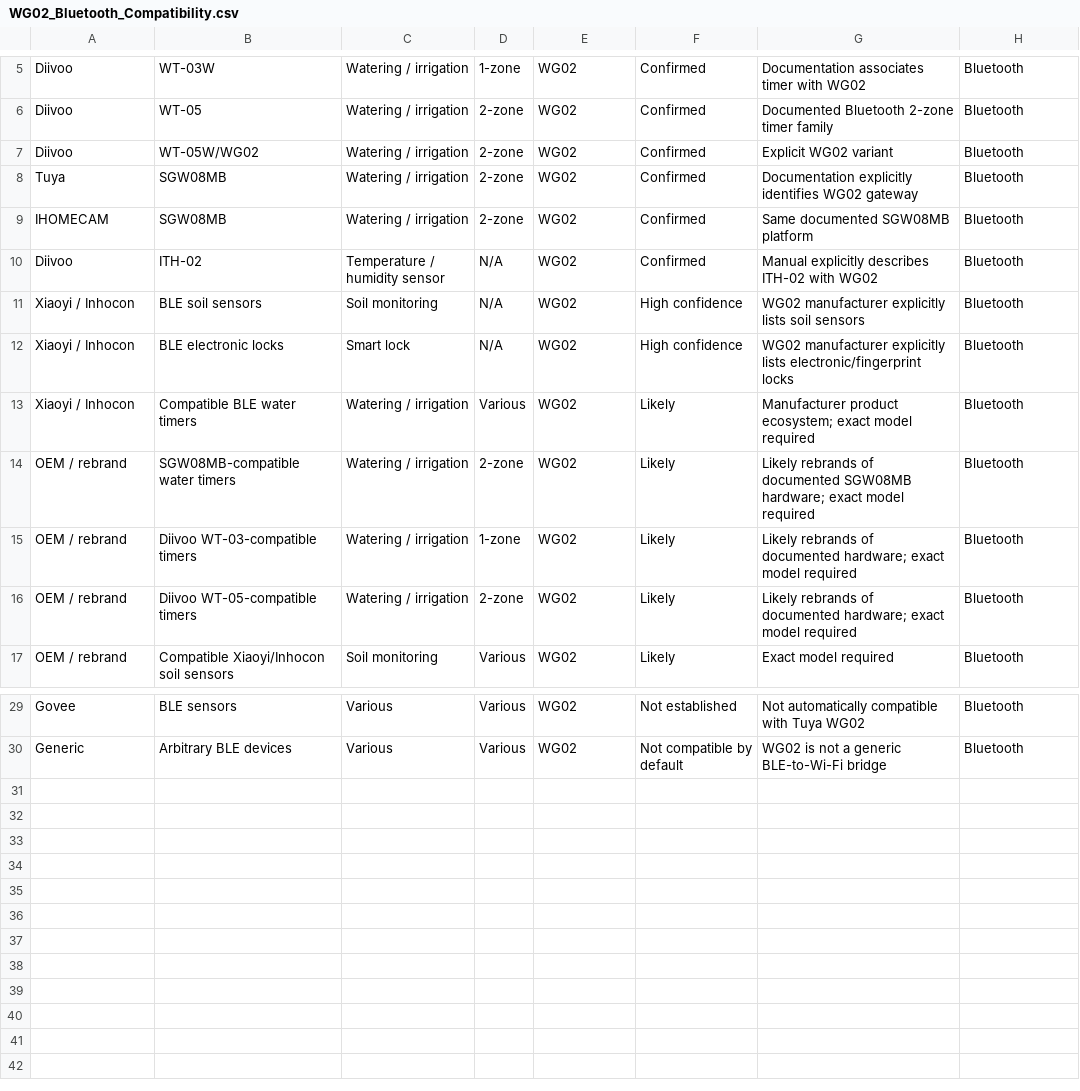
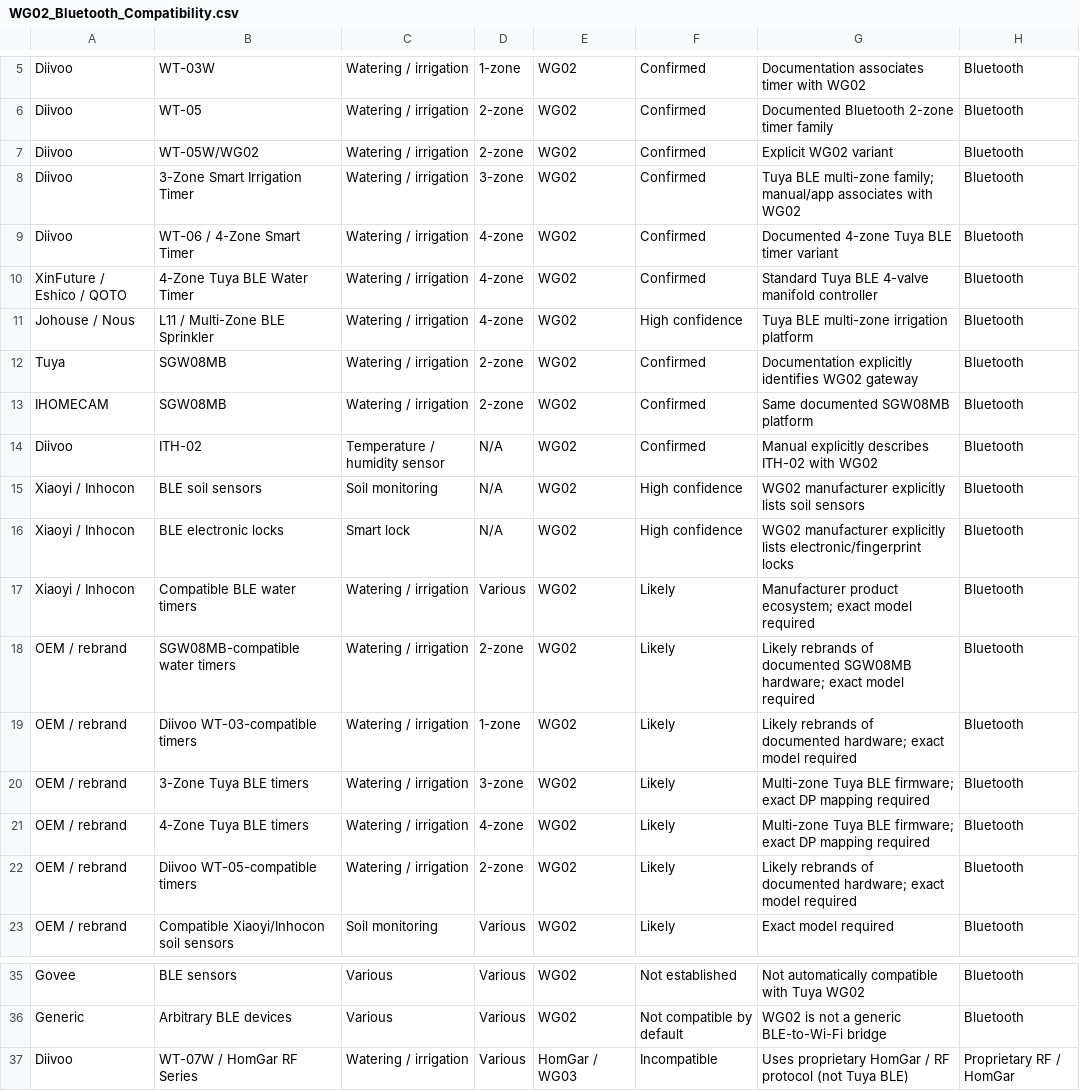
Before and after one commit to tsjoa/esp32-c3-BLE-gateway, a CSV file: WG02_Bluetooth_Compatibility.csv, drawn as a sheet; only a part is shown, gaps mark what is left out; the diff names each change by its address in the sheet, - before the commit and + after, or states it on an @@ line.

Commit message:
adding some information about other water timers that may be compatible

```diff
--- a/WG02_Bluetooth_Compatibility.csv
+++ b/WG02_Bluetooth_Compatibility.csv
+row 8: Diivoo | 3-Zone Smart Irrigation Timer | Watering / irrigation | 3-zone | WG02 | Confirmed | Tuya BLE multi-zone family; manual/app associates with WG02 | Bluetooth
+row 9: Diivoo | WT-06 / 4-Zone Smart Timer | Watering / irrigation | 4-zone | WG02 | Confirmed | Documented 4-zone Tuya BLE timer variant | Bluetooth
+row 10: XinFuture / Eshico / QOTO | 4-Zone Tuya BLE Water Timer | Watering / irrigation | 4-zone | WG02 | Confirmed | Standard Tuya BLE 4-valve manifold controller | Bluetooth
+row 11: Johouse / Nous | L11 / Multi-Zone BLE Sprinkler | Watering / irrigation | 4-zone | WG02 | High confidence | Tuya BLE multi-zone irrigation platform | Bluetooth
+row 20: OEM / rebrand | 3-Zone Tuya BLE timers | Watering / irrigation | 3-zone | WG02 | Likely | Multi-zone Tuya BLE firmware; exact DP mapping required | Bluetooth
+row 21: OEM / rebrand | 4-Zone Tuya BLE timers | Watering / irrigation | 4-zone | WG02 | Likely | Multi-zone Tuya BLE firmware; exact DP mapping required | Bluetooth
+row 37: Diivoo | WT-07W / HomGar RF Series | Watering / irrigation | Various | HomGar / WG03 | Incompatible | Uses proprietary HomGar / RF protocol (not Tuya BLE) | Proprietary RF / HomGar
```
Also changed, not shown: 6 other files.
